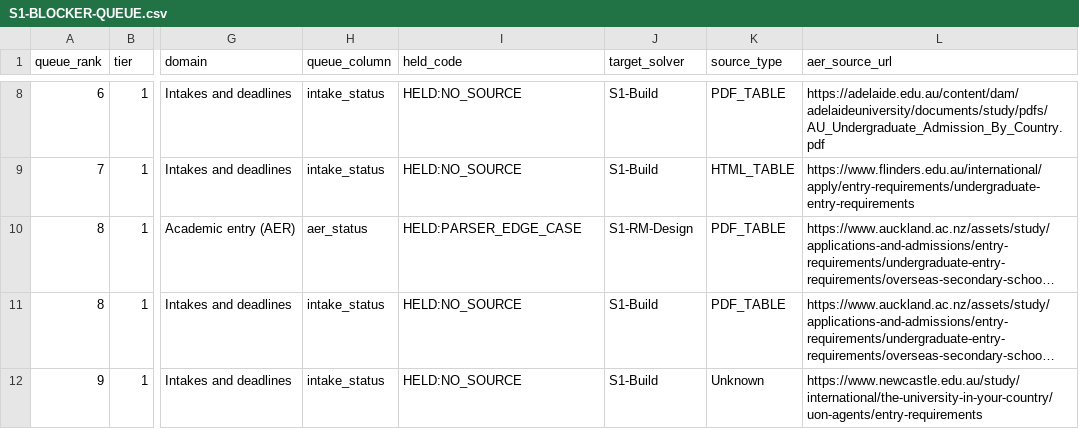
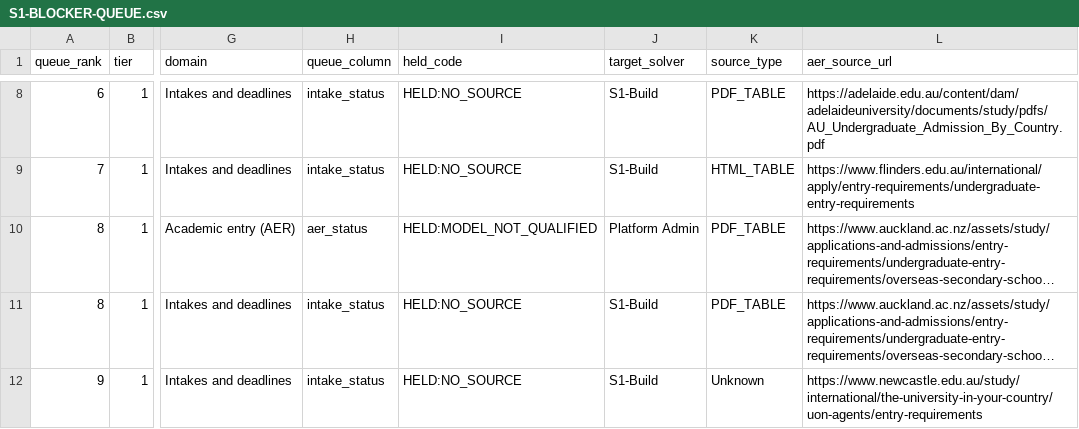
Before and after one commit to msinghbs-ai/coursefinder-admin, a CSV file: docs/monitoring/S1-BLOCKER-QUEUE.csv, drawn as a sheet; only a part is shown, gaps mark what is left out; long unchanged cells end in …; the diff names each change by its address in the sheet, - before the commit and + after, or states it on an @@ line.

```diff
--- a/docs/monitoring/S1-BLOCKER-QUEUE.csv
+++ b/docs/monitoring/S1-BLOCKER-QUEUE.csv
-I10 (held_code): HELD:PARSER_EDGE_CASE
+I10 (held_code): HELD:MODEL_NOT_QUALIFIED
-J10 (target_solver): S1-RM-Design
+J10 (target_solver): Platform Admin
```
Also changed, not shown: 5 other files.
